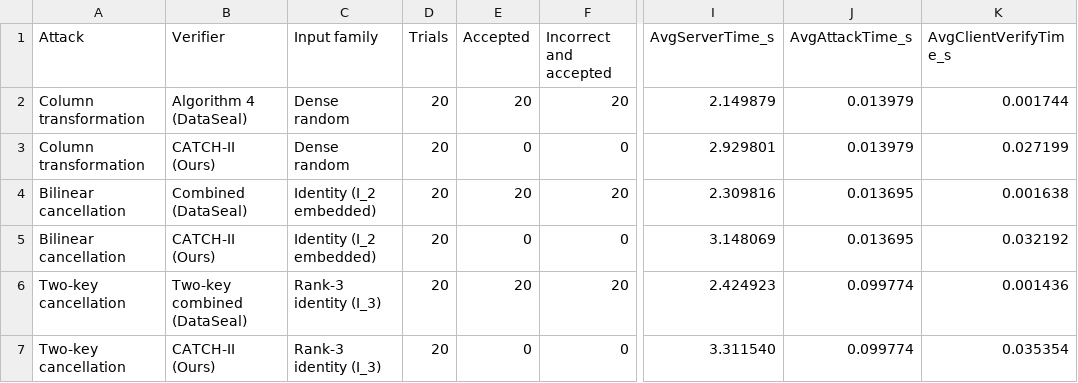
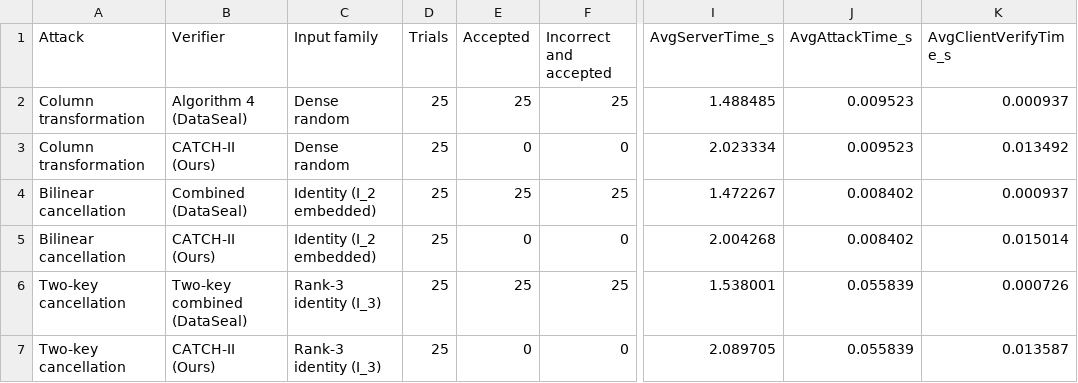
Before and after one commit to candy-tortoise/anon-repo, a CSV file: final_results/table_4/table_attack_validation_fhe.csv, drawn as a sheet; only a part is shown, gaps mark what is left out; the diff names each change by its address in the sheet, - before the commit and + after, or states it on an @@ line.

Commit message:
Update table_attack_validation_fhe.csv via depth 5

```diff
--- a/final_results/table_4/table_attack_validation_fhe.csv
+++ b/final_results/table_4/table_attack_validation_fhe.csv
-D2:D7 (Trials): 20
+D2:D7 (Trials): 25
-E2 (Accepted): 20
+E2 (Accepted): 25
-F2 (Incorrect and accepted): 20
+F2 (Incorrect and accepted): 25
-I2 (AvgServerTime_s): 2.149879
+I2 (AvgServerTime_s): 1.488485
-J2:J3 (AvgAttackTime_s): 0.013979
+J2:J3 (AvgAttackTime_s): 0.009523
-K2 (AvgClientVerifyTime_s): 0.001744
+K2 (AvgClientVerifyTime_s): 0.000937
-I3 (AvgServerTime_s): 2.929801
+I3 (AvgServerTime_s): 2.023334
-K3 (AvgClientVerifyTime_s): 0.027199
+K3 (AvgClientVerifyTime_s): 0.013492
-E4 (Accepted): 20
+E4 (Accepted): 25
-F4 (Incorrect and accepted): 20
+F4 (Incorrect and accepted): 25
-I4 (AvgServerTime_s): 2.309816
+I4 (AvgServerTime_s): 1.472267
-J4:J5 (AvgAttackTime_s): 0.013695
+J4:J5 (AvgAttackTime_s): 0.008402
-K4 (AvgClientVerifyTime_s): 0.001638
+K4 (AvgClientVerifyTime_s): 0.000937
-I5 (AvgServerTime_s): 3.148069
+I5 (AvgServerTime_s): 2.004268
-K5 (AvgClientVerifyTime_s): 0.032192
+K5 (AvgClientVerifyTime_s): 0.015014
-E6 (Accepted): 20
+E6 (Accepted): 25
-F6 (Incorrect and accepted): 20
+F6 (Incorrect and accepted): 25
-I6 (AvgServerTime_s): 2.424923
+I6 (AvgServerTime_s): 1.538001
-J6:J7 (AvgAttackTime_s): 0.099774
+J6:J7 (AvgAttackTime_s): 0.055839
-K6 (AvgClientVerifyTime_s): 0.001436
+K6 (AvgClientVerifyTime_s): 0.000726
-I7 (AvgServerTime_s): 3.311540
+I7 (AvgServerTime_s): 2.089705
-K7 (AvgClientVerifyTime_s): 0.035354
+K7 (AvgClientVerifyTime_s): 0.013587
```
